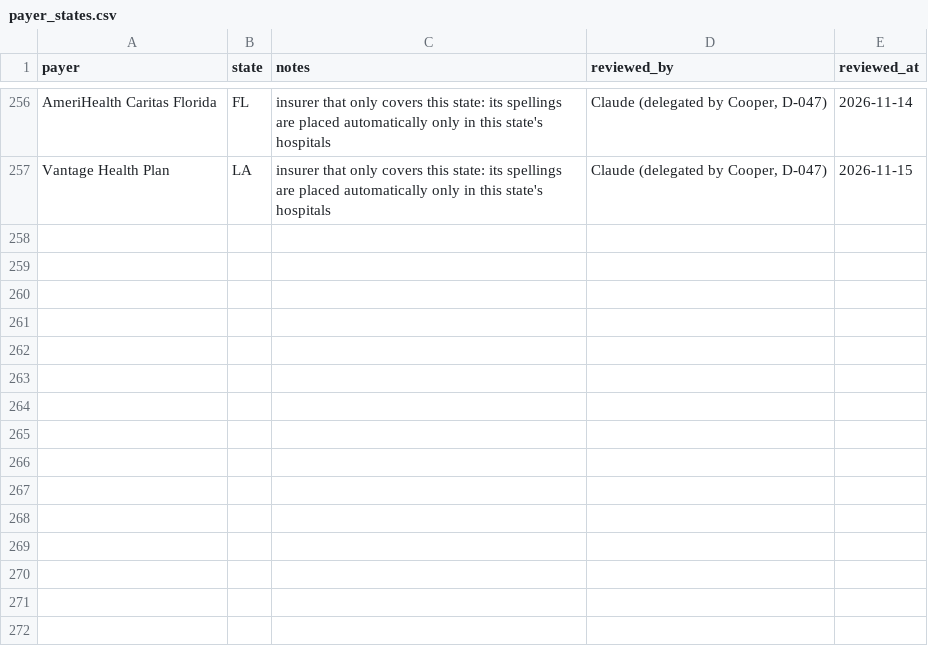
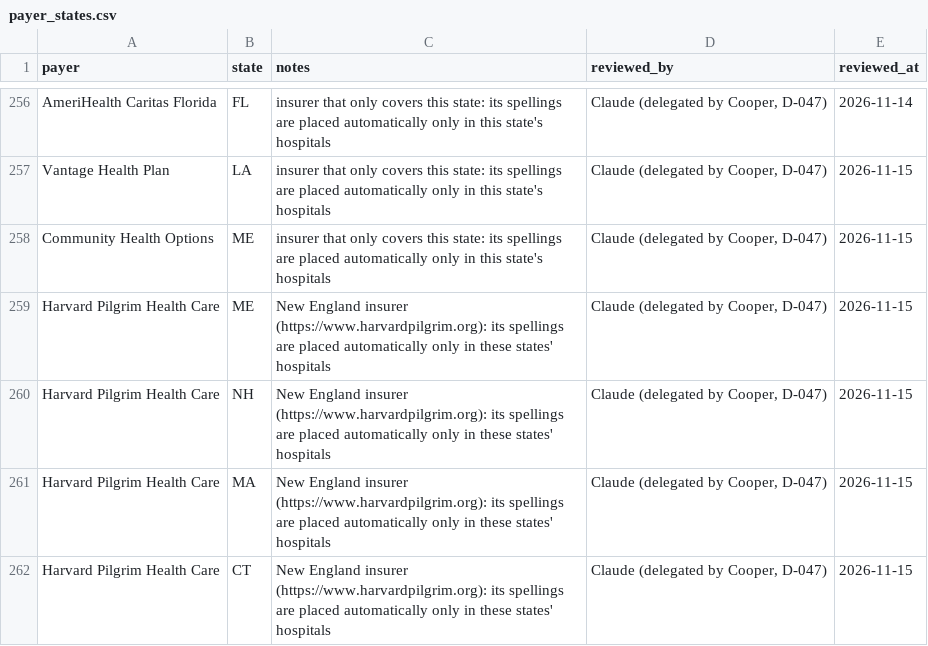
Before and after one commit to Cooper252/procedurescoutclaude, a CSV file: data/reference/payer_states.csv, drawn as a sheet; only a part is shown, gaps mark what is left out.

```diff
--- a/data/reference/payer_states.csv
+++ b/data/reference/payer_states.csv
@@ -257 +257,6 @@ AmeriHealth Caritas Florida,FL,insurer that only covers this state: its spelling
 Vantage Health Plan,LA,insurer that only covers this state: its spellings are placed automatically only in this state's hospitals,"Claude (delegated by Cooper, D-047)",2026-11-15
+Community Health Options,ME,insurer that only covers this state: its spellings are placed automatically only in this state's hospitals,"Claude (delegated by Cooper, D-047)",2026-11-15
+Harvard Pilgrim Health Care,ME,New England insurer (https://www.harvardpilgrim.org): its spellings are placed automatically only in these states' hospitals,"Claude (delegated by Cooper, D-047)",2026-11-15
+Harvard Pilgrim Health Care,NH,New England insurer (https://www.harvardpilgrim.org): its spellings are placed automatically only in these states' hospitals,"Claude (delegated by Cooper, D-047)",2026-11-15
+Harvard Pilgrim Health Care,MA,New England insurer (https://www.harvardpilgrim.org): its spellings are placed automatically only in these states' hospitals,"Claude (delegated by Cooper, D-047)",2026-11-15
+Harvard Pilgrim Health Care,CT,New England insurer (https://www.harvardpilgrim.org): its spellings are placed automatically only in these states' hospitals,"Claude (delegated by Cooper, D-047)",2026-11-15
```
Also changed, not shown: data/reference/assistance_policies.csv, data/reference/payer_name_rules.csv, 12 other files.
